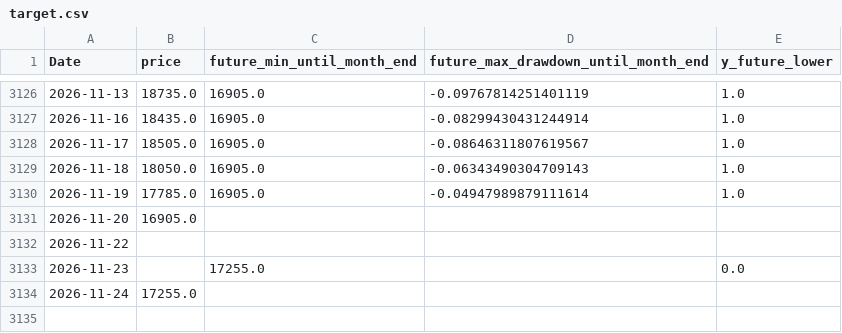
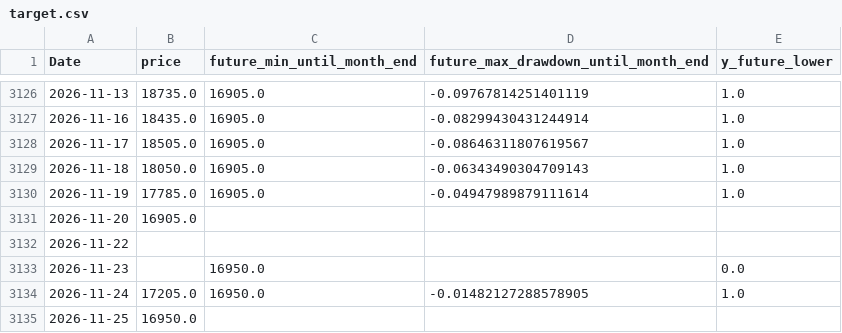
Before and after one commit to ukimotodatascience/gold-buy-timing-optimizer, a CSV file: data/target.csv, drawn as a sheet; only a part is shown, gaps mark what is left out.

```diff
--- a/data/target.csv
+++ b/data/target.csv
@@ -3132,3 +3132,4 @@
 2026-11-22,,,,
-2026-11-23,,17255.0,,0.0
-2026-11-24,17255.0,,,
+2026-11-23,,16950.0,,0.0
+2026-11-24,17205.0,16950.0,-0.01482127288578905,1.0
+2026-11-25,16950.0,,,
```
Also changed, not shown: 5 other files.
